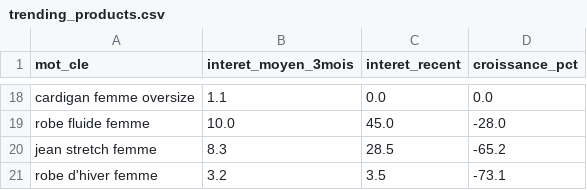
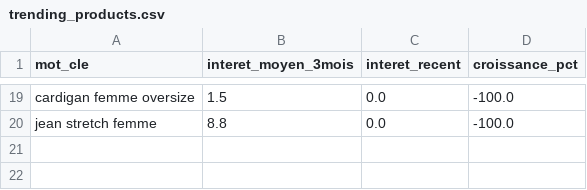
Before and after one commit to solinza380-sys/solinza-automation, a CSV file: trending_products.csv, drawn as a sheet; only a part is shown, gaps mark what is left out; removed rows and columns are numbered as before the commit, all else as after; the diff covers the shown part only; the diff names each change by its address in the sheet, - before the commit and + after, or states it on an @@ line.

```diff
--- a/trending_products.csv
+++ b/trending_products.csv
-B19 (interet_moyen_3mois): 1.1
+B19 (interet_moyen_3mois): 1.5
-D19 (croissance_pct): 0.0
+D19 (croissance_pct): -100.0
-row 19: robe fluide femme | 10.0 | 45.0 | -28.0
-B20 (interet_moyen_3mois): 8.3
+B20 (interet_moyen_3mois): 8.8
-C20 (interet_recent): 28.5
+C20 (interet_recent): 0.0
-D20 (croissance_pct): -65.2
+D20 (croissance_pct): -100.0
-row 21: robe d'hiver femme | 3.2 | 3.5 | -73.1
```
Also changed, not shown: 13 added rows, 12 removed rows and 10 edited cells elsewhere in this file.
